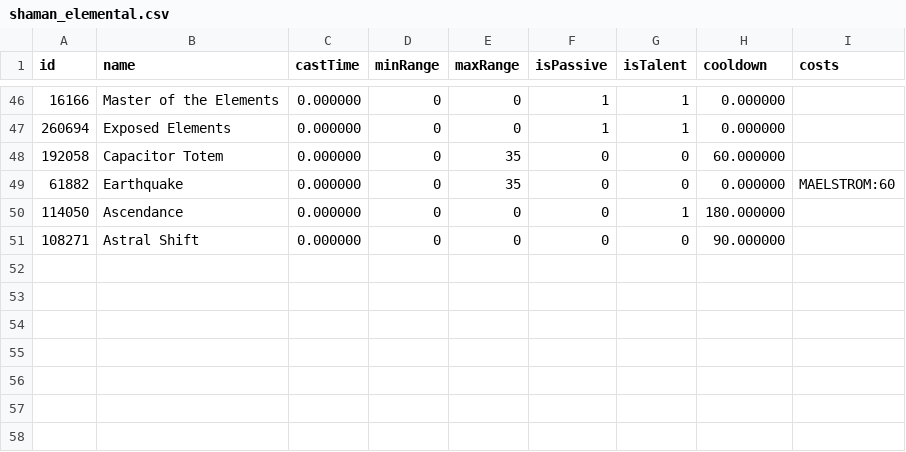
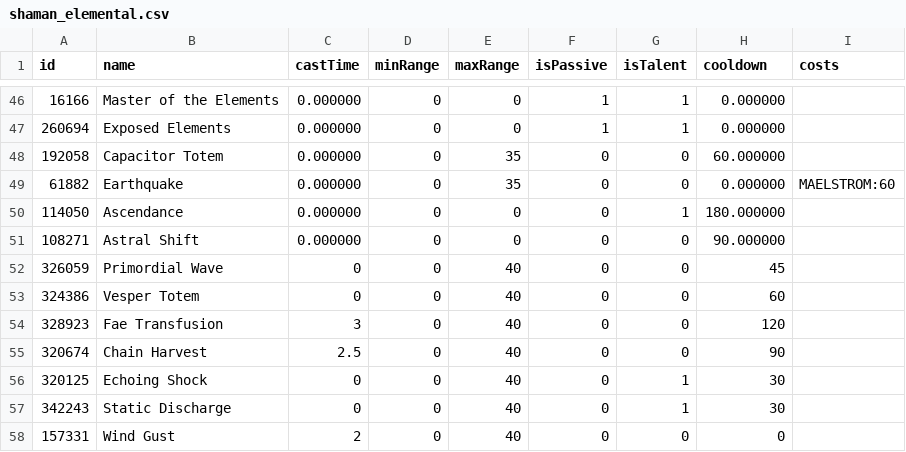
Before and after one commit to kaminaris/RotationGenerator, a CSV file: data/shaman_elemental.csv, drawn as a sheet; only a part is shown, gaps mark what is left out; the diff names each change by its address in the sheet, - before the commit and + after, or states it on an @@ line.

Commit message:
Shaman update

```diff
--- a/data/shaman_elemental.csv
+++ b/data/shaman_elemental.csv
+row 52: 326059 | Primordial Wave | 0 | 0 | 40 | 0 | 0 | 45
+row 53: 324386 | Vesper Totem | 0 | 0 | 40 | 0 | 0 | 60
+row 54: 328923 | Fae Transfusion | 3 | 0 | 40 | 0 | 0 | 120
+row 55: 320674 | Chain Harvest | 2.5 | 0 | 40 | 0 | 0 | 90
+row 56: 320125 | Echoing Shock | 0 | 0 | 40 | 0 | 1 | 30
+row 57: 342243 | Static Discharge | 0 | 0 | 40 | 0 | 1 | 30
+row 58: 157331 | Wind Gust | 2 | 0 | 40 | 0 | 0 | 0
```
Also changed, not shown: 1 other file.
